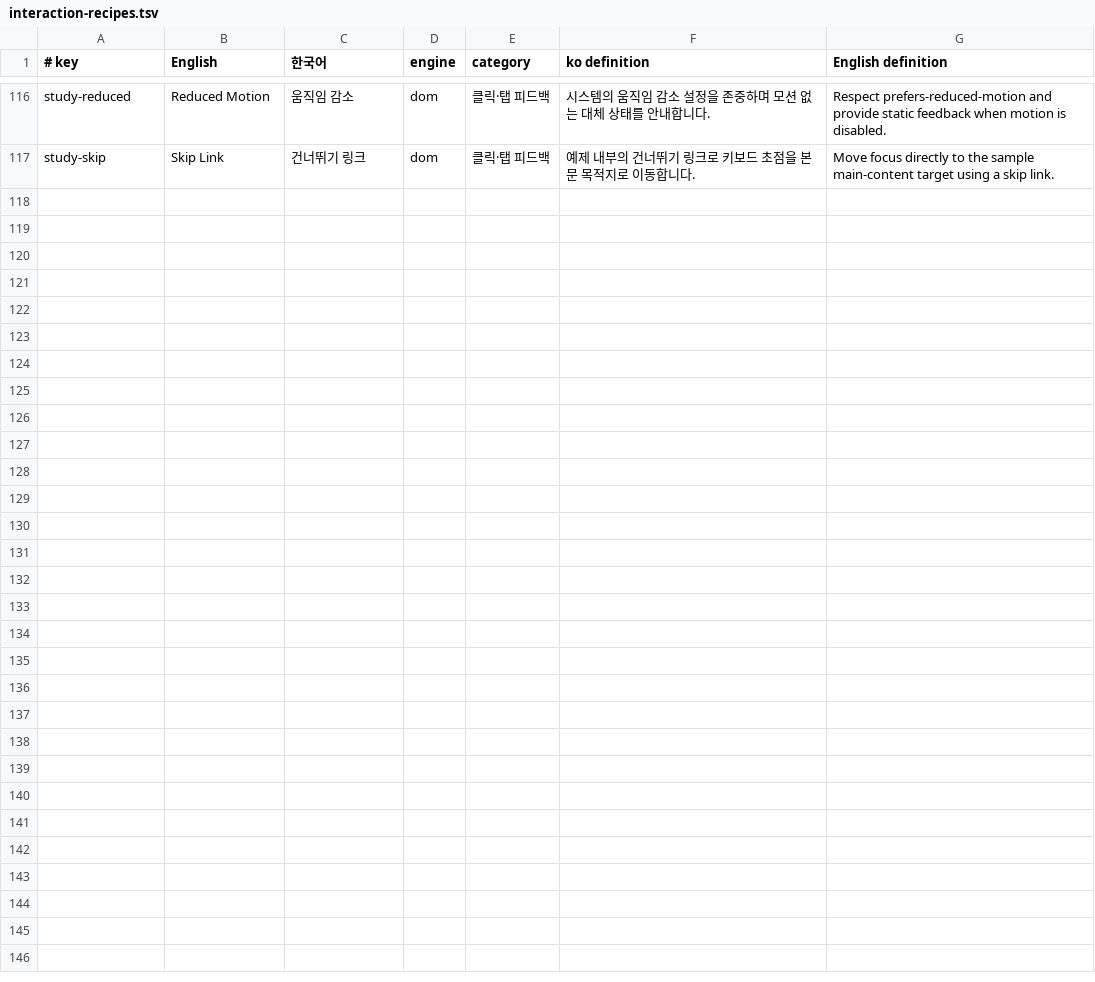
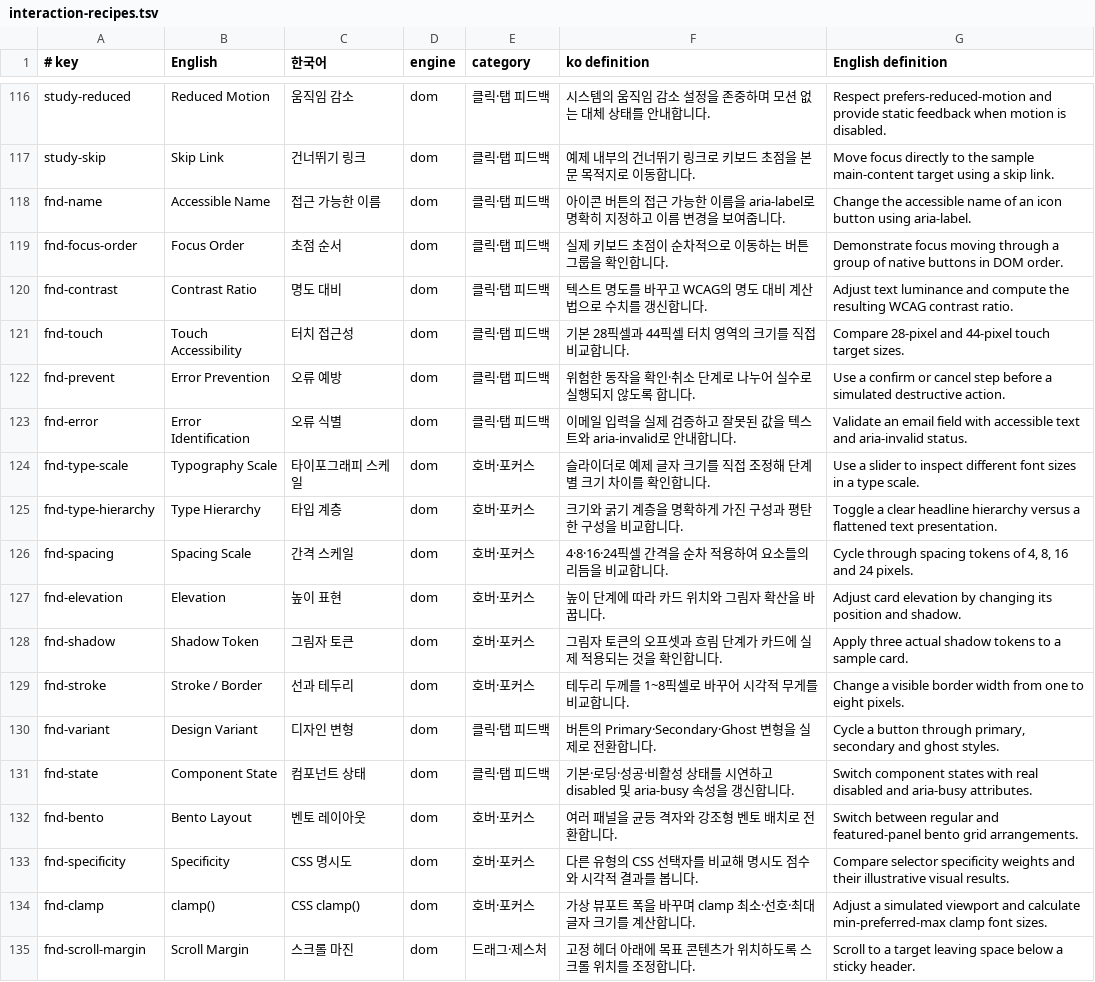
Before and after one commit to gugu9999gu/atlas-gallery, a TSV file: data/interaction-recipes.tsv, drawn as a sheet; only a part is shown, gaps mark what is left out; the diff names each change by its address in the sheet, - before the commit and + after, or states it on an @@ line.

Commit message:
feat: ATLAS v3.2.3 — 18 interactive foundation previews and full visual QA

```diff
--- a/data/interaction-recipes.tsv
+++ b/data/interaction-recipes.tsv
+row 118: fnd-name | Accessible Name | 접근 가능한 이름 | dom | 클릭·탭 피드백 | 아이콘 버튼의 접근 가능한 이름을 aria-label로 명확히 지정하고 이름 변경을 보여줍니다. | Change the accessible name of an icon button using aria-label.
+row 119: fnd-focus-order | Focus Order | 초점 순서 | dom | 클릭·탭 피드백 | 실제 키보드 초점이 순차적으로 이동하는 버튼 그룹을 확인합니다. | Demonstrate focus moving through a group of native buttons in DOM order.
+row 120: fnd-contrast | Contrast Ratio | 명도 대비 | dom | 클릭·탭 피드백 | 텍스트 명도를 바꾸고 WCAG의 명도 대비 계산법으로 수치를 갱신합니다. | Adjust text luminance and compute the resulting WCAG contrast ratio.
+row 121: fnd-touch | Touch Accessibility | 터치 접근성 | dom | 클릭·탭 피드백 | 기본 28픽셀과 44픽셀 터치 영역의 크기를 직접 비교합니다. | Compare 28-pixel and 44-pixel touch target sizes.
+row 122: fnd-prevent | Error Prevention | 오류 예방 | dom | 클릭·탭 피드백 | 위험한 동작을 확인·취소 단계로 나누어 실수로 실행되지 않도록 합니다. | Use a confirm or cancel step before a simulated destructive action.
+row 123: fnd-error | Error Identification | 오류 식별 | dom | 클릭·탭 피드백 | 이메일 입력을 실제 검증하고 잘못된 값을 텍스트와 aria-invalid로 안내합니다. | Validate an email field with accessible text and aria-invalid status.
+row 124: fnd-type-scale | Typography Scale | 타이포그래피 스케일 | dom | 호버·포커스 | 슬라이더로 예제 글자 크기를 직접 조정해 단계별 크기 차이를 확인합니다. | Use a slider to inspect different font sizes in a type scale.
+row 125: fnd-type-hierarchy | Type Hierarchy | 타입 계층 | dom | 호버·포커스 | 크기와 굵기 계층을 명확하게 가진 구성과 평탄한 구성을 비교합니다. | Toggle a clear headline hierarchy versus a flattened text presentation.
+row 126: fnd-spacing | Spacing Scale | 간격 스케일 | dom | 호버·포커스 | 4·8·16·24픽셀 간격을 순차 적용하여 요소들의 리듬을 비교합니다. | Cycle through spacing tokens of 4, 8, 16 and 24 pixels.
+row 127: fnd-elevation | Elevation | 높이 표현 | dom | 호버·포커스 | 높이 단계에 따라 카드 위치와 그림자 확산을 바꿉니다. | Adjust card elevation by changing its position and shadow.
+row 128: fnd-shadow | Shadow Token | 그림자 토큰 | dom | 호버·포커스 | 그림자 토큰의 오프셋과 흐림 단계가 카드에 실제 적용되는 것을 확인합니다. | Apply three actual shadow tokens to a sample card.
+row 129: fnd-stroke | Stroke / Border | 선과 테두리 | dom | 호버·포커스 | 테두리 두께를 1~8픽셀로 바꾸어 시각적 무게를 비교합니다. | Change a visible border width from one to eight pixels.
+row 130: fnd-variant | Design Variant | 디자인 변형 | dom | 클릭·탭 피드백 | 버튼의 Primary·Secondary·Ghost 변형을 실제로 전환합니다. | Cycle a button through primary, secondary and ghost styles.
+row 131: fnd-state | Component State | 컴포넌트 상태 | dom | 클릭·탭 피드백 | 기본·로딩·성공·비활성 상태를 시연하고 disabled 및 aria-busy 속성을 갱신합니다. | Switch component states with real disabled and aria-busy attributes.
+row 132: fnd-bento | Bento Layout | 벤토 레이아웃 | dom | 호버·포커스 | 여러 패널을 균등 격자와 강조형 벤토 배치로 전환합니다. | Switch between regular and featured-panel bento grid arrangements.
+row 133: fnd-specificity | Specificity | CSS 명시도 | dom | 호버·포커스 | 다른 유형의 CSS 선택자를 비교해 명시도 점수와 시각적 결과를 봅니다. | Compare selector specificity weights and their illustrative visual results.
+row 134: fnd-clamp | clamp() | CSS clamp() | dom | 호버·포커스 | 가상 뷰포트 폭을 바꾸며 clamp 최소·선호·최대 글자 크기를 계산합니다. | Adjust a simulated viewport and calculate min-preferred-max clamp font sizes.
+row 135: fnd-scroll-margin | Scroll Margin | 스크롤 마진 | dom | 드래그·제스처 | 고정 헤더 아래에 목표 콘텐츠가 위치하도록 스크롤 위치를 조정합니다. | Scroll to a target leaving space below a sticky header.
```
Also changed, not shown: 9 other files.
